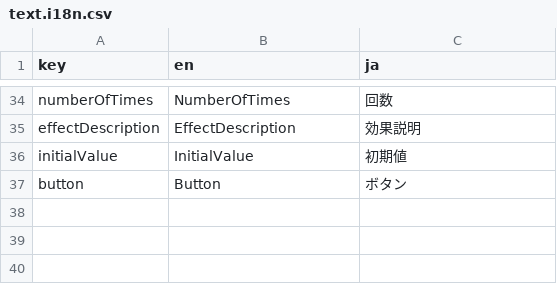
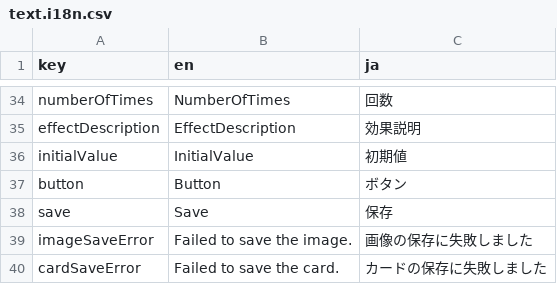
Before and after one commit to jepapt2/turn1checker, a CSV file: assets/i18n/text.i18n.csv, drawn as a sheet; only a part is shown, gaps mark what is left out; the diff names each change by its address in the sheet, - before the commit and + after, or states it on an @@ line.

Commit message:
saveCard

```diff
--- a/assets/i18n/text.i18n.csv
+++ b/assets/i18n/text.i18n.csv
+row 38: save | Save | 保存
+row 39: imageSaveError | Failed to save the image. | 画像の保存に失敗しました
+row 40: cardSaveError | Failed to save the card. | カードの保存に失敗しました
```
Also changed, not shown: 42 other files.
